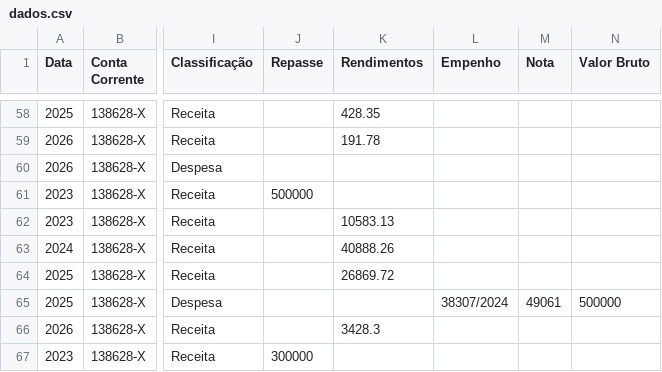
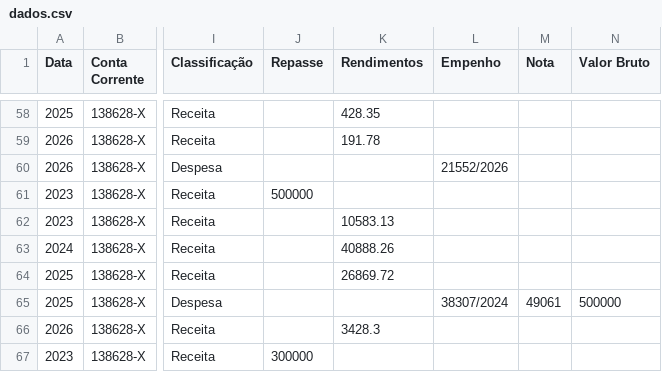
Before and after one commit to controleconveniosmaringa-a11y/controle-emendas, a CSV file: dados.csv, drawn as a sheet; only a part is shown, gaps mark what is left out; the diff names each change by its address in the sheet, - before the commit and + after, or states it on an @@ line.

Commit message:
Atualização contábil em tempo real via painel de controle 📊

```diff
--- a/dados.csv
+++ b/dados.csv
-L60 (Empenho): (empty)
+L60 (Empenho): 21552/2026
```
